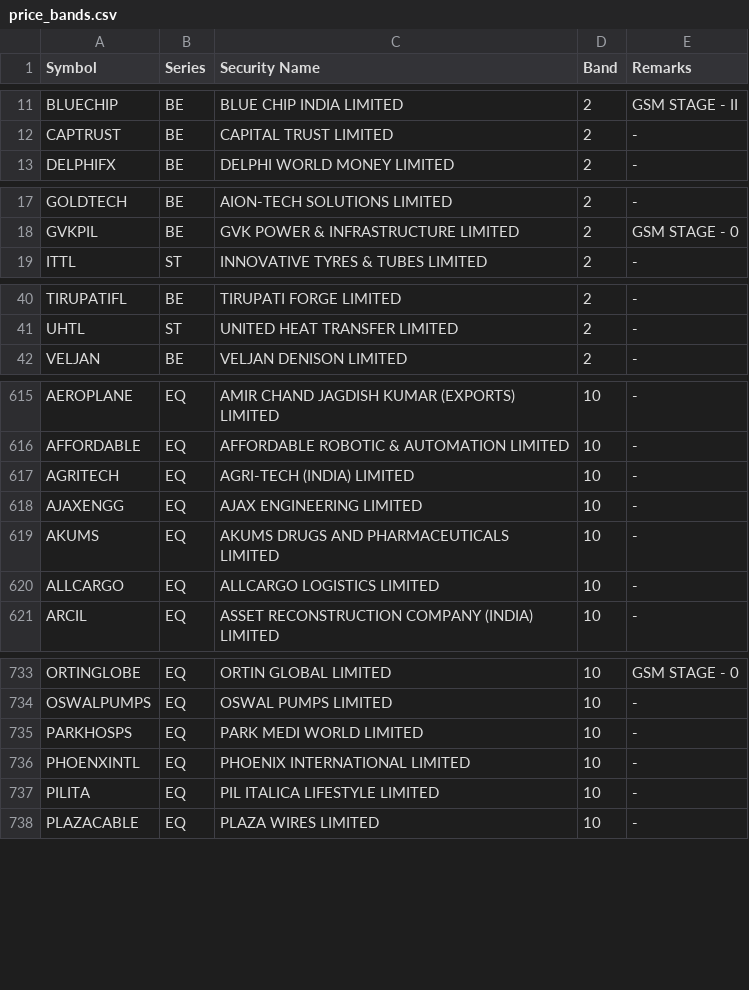
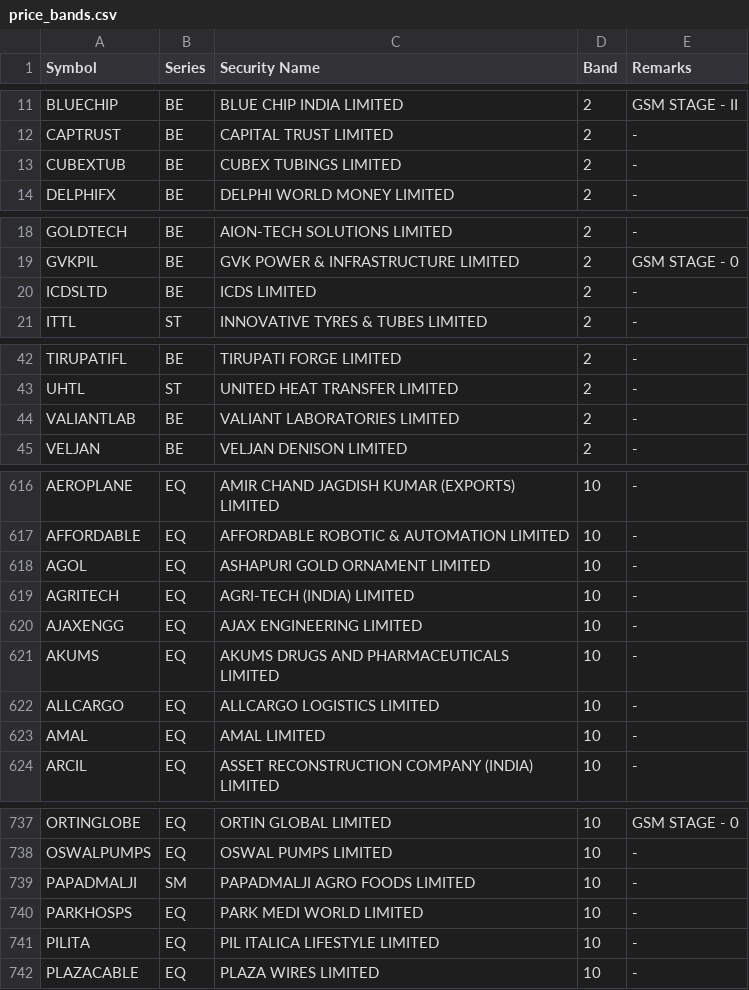
Before and after one commit to Dimansee/FnO, a CSV file: research/data/price_bands.csv, drawn as a sheet; only a part is shown, gaps mark what is left out; the diff covers the shown part only.

```diff
--- a/research/data/price_bands.csv
+++ b/research/data/price_bands.csv
@@ -12,2 +12,3 @@ BLUECHIP,BE,BLUE CHIP INDIA LIMITED,2,GSM STAGE - II
 CAPTRUST,BE,CAPITAL TRUST LIMITED,2,-
+CUBEXTUB,BE,CUBEX TUBINGS LIMITED,2,-
 DELPHIFX,BE,DELPHI WORLD MONEY LIMITED,2,-
@@ -18,2 +19,3 @@ GOLDTECH,BE,AION-TECH SOLUTIONS LIMITED,2,-
 GVKPIL,BE,GVK POWER & INFRASTRUCTURE LIMITED,2,GSM STAGE - 0
+ICDSLTD,BE,ICDS LIMITED,2,-
 ITTL,ST,INNOVATIVE TYRES & TUBES LIMITED,2,-
@@ -41,2 +43,3 @@ TIRUPATIFL,BE,TIRUPATI FORGE LIMITED,2,-
 UHTL,ST,UNITED HEAT TRANSFER LIMITED,2,-
+VALIANTLAB,BE,VALIANT LABORATORIES LIMITED,2,-
 VELJAN,BE,VELJAN DENISON LIMITED,2,-
@@ -616,2 +617,3 @@ AEROPLANE,EQ,AMIR CHAND JAGDISH KUMAR (EXPORTS) LIMITED,10,-
 AFFORDABLE,EQ,AFFORDABLE ROBOTIC & AUTOMATION LIMITED,10,-
+AGOL,EQ,ASHAPURI GOLD ORNAMENT LIMITED,10,-
 AGRITECH,EQ,AGRI-TECH (INDIA) LIMITED,10,-
@@ -620,2 +622,3 @@ AKUMS,EQ,AKUMS DRUGS AND PHARMACEUTICALS LIMITED,10,-
 ALLCARGO,EQ,ALLCARGO LOGISTICS LIMITED,10,-
+AMAL,EQ,AMAL LIMITED,10,-
 ARCIL,EQ,ASSET RECONSTRUCTION COMPANY (INDIA) LIMITED,10,-
@@ -734,4 +738,4 @@ ORTINGLOBE,EQ,ORTIN GLOBAL LIMITED,10,GSM STAGE - 0
 OSWALPUMPS,EQ,OSWAL PUMPS LIMITED,10,-
+PAPADMALJI,SM,PAPADMALJI AGRO FOODS LIMITED,10,-
 PARKHOSPS,EQ,PARK MEDI WORLD LIMITED,10,-
-PHOENXINTL,EQ,PHOENIX INTERNATIONAL LIMITED,10,-
 PILITA,EQ,PIL ITALICA LIFESTYLE LIMITED,10,-
```
Also changed, not shown: 12 added rows and 13 removed rows elsewhere in this file, 3 other files.
